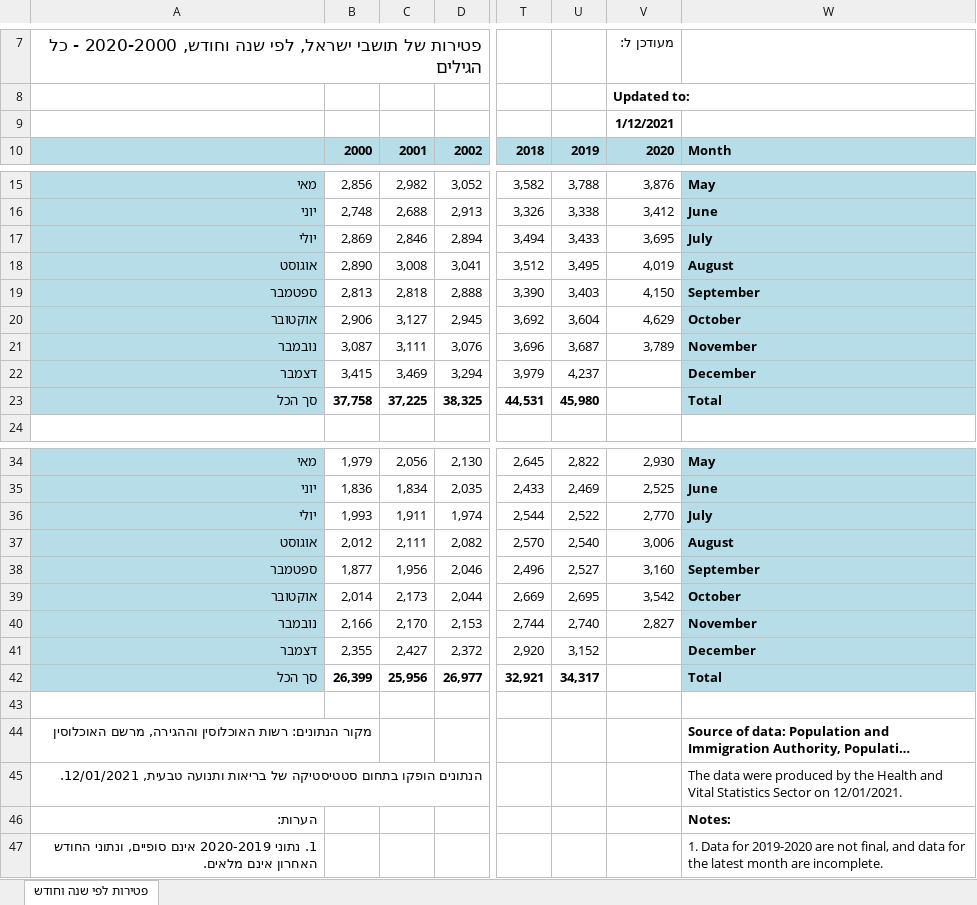
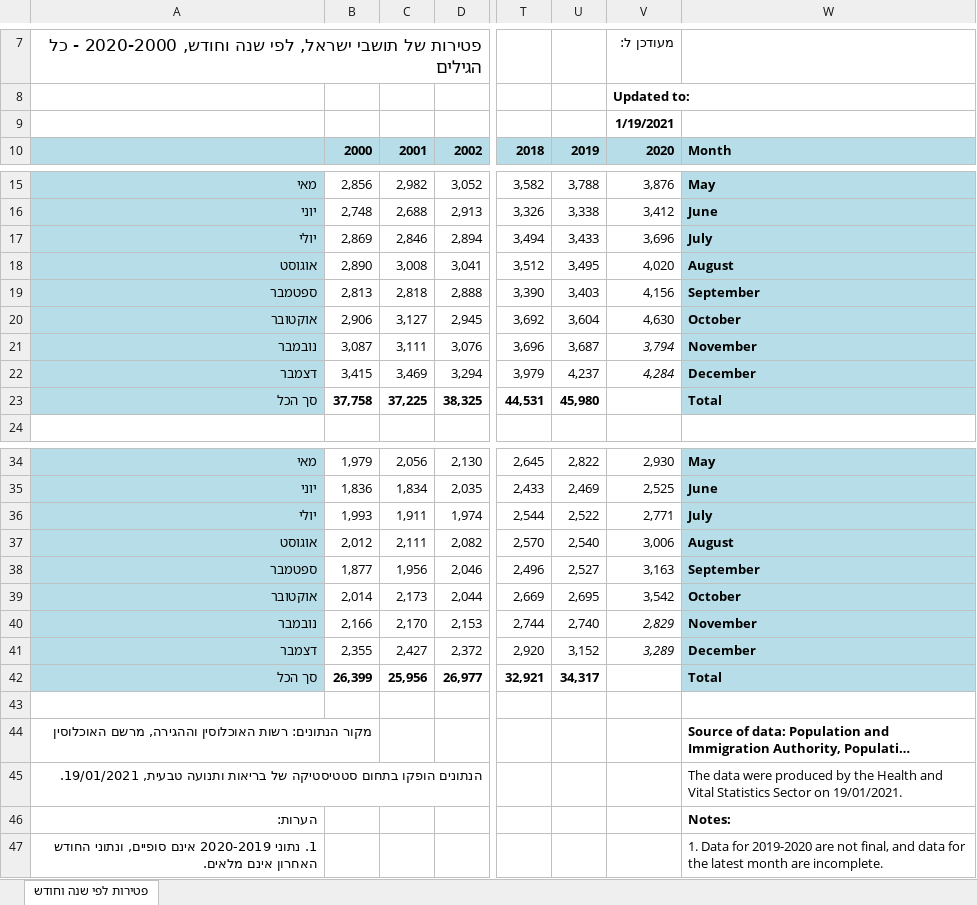
Before and after one commit to yuval-harpaz/covid-19-israel-matlab, an Excel workbook: data/Israel/lmsMonth.xlsx, sheet פטירות לפי שנה וחודש, drawn as a sheet; only a part is shown, gaps mark what is left out; long unchanged cells end in …; values as stored, in another font and other column widths than the file's, no borders; charts and pictures not drawn; the diff names each change by its address in the sheet, - before the commit and + after, or states it on an @@ line.

```diff
--- a/data/Israel/lmsMonth.xlsx (sheet פטירות לפי שנה וחודש)
+++ b/data/Israel/lmsMonth.xlsx (sheet פטירות לפי שנה וחודש)
-V9: 1/12/2021
+V9: 1/19/2021
-V17: 3,695
+V17: 3,696
-V18: 4,019
+V18: 4,020
-V19: 4,150
+V19: 4,156
-V20: 4,629
+V20: 4,630
-V21: 3,789
+V21: 3,794
-V21 italic: off
+V21 italic: on
-V22: (empty)
+V22: 4,284
-V36: 2,770
+V36: 2,771
-V38: 3,160
+V38: 3,163
-V40: 2,827
+V40: 2,829
-V40 italic: off
+V40 italic: on
-V41: (empty)
+V41: 3,289
-A45: …ותנועה טבעית, 12/01/2021.
+A45: …ותנועה טבעית, 19/01/2021.
-W45: …Sector on 12/01/2021.
+W45: …Sector on 19/01/2021.
```
Also changed, not shown: 18 other files.
